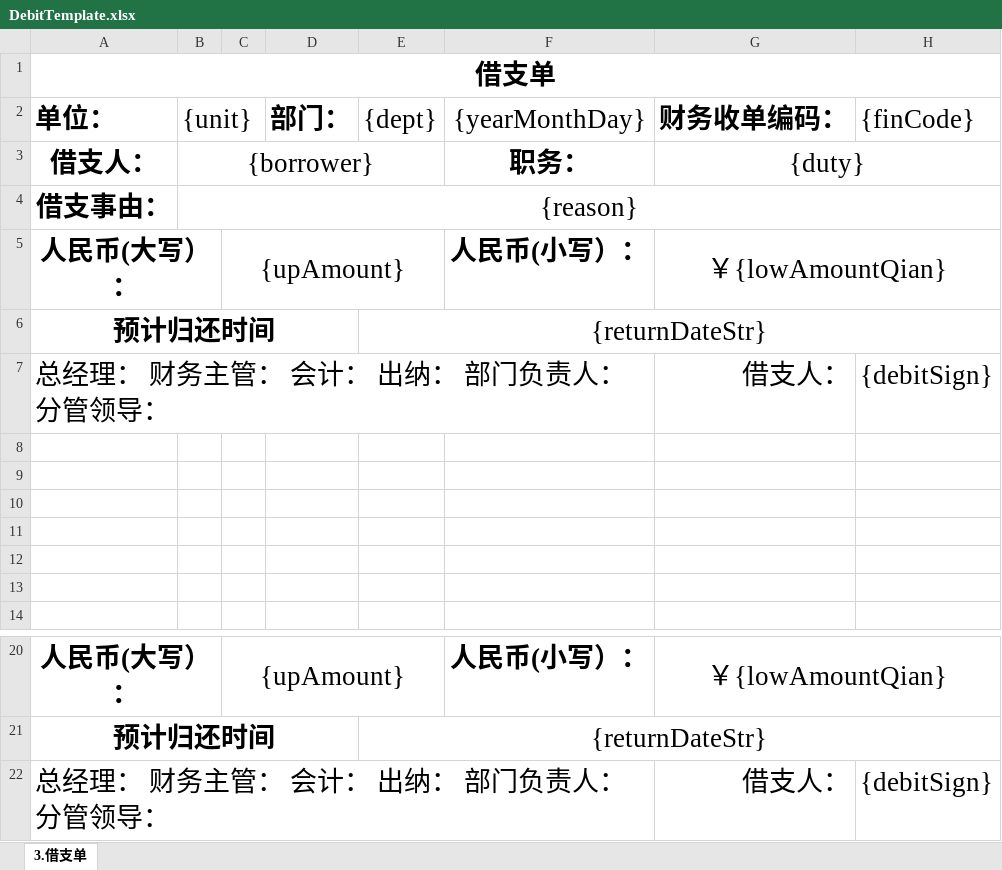
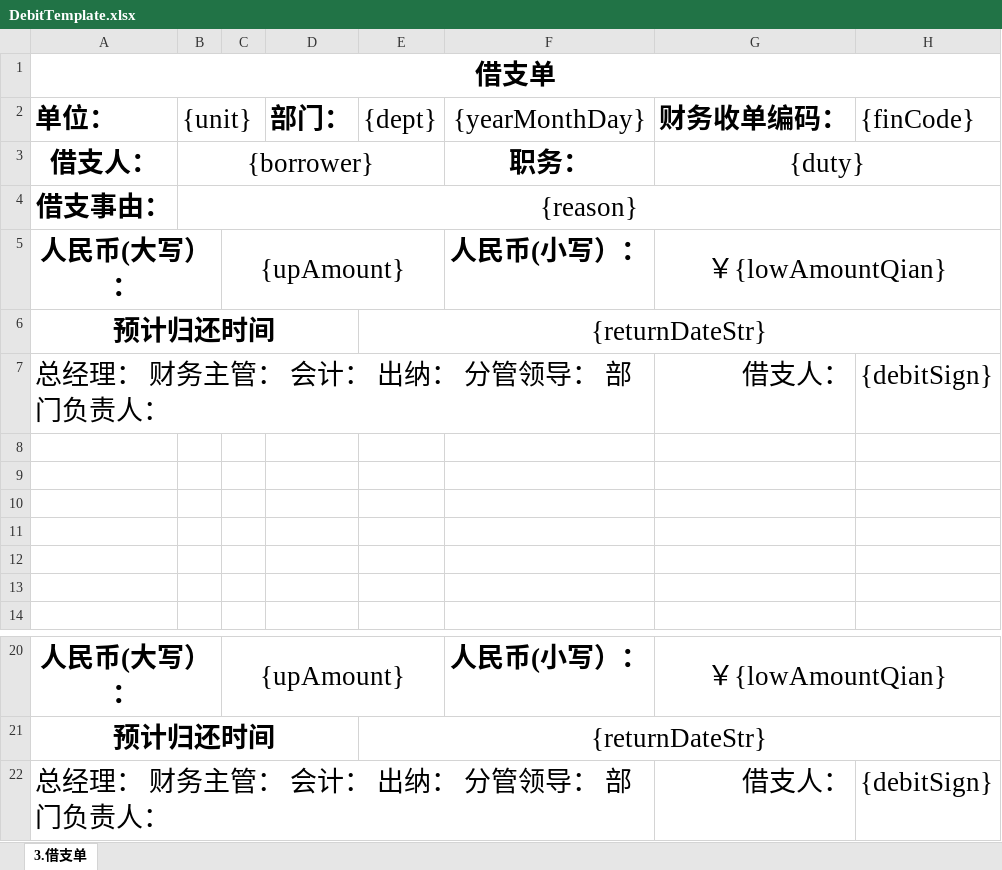
Before and after one commit to lakerwy/jk-cloud, an Excel workbook: snowy-plugin/snowy-plugin-biz/snowy-plugin-biz-func/src/main/resources/DebitTemplate.xlsx, sheet 3.借支单, drawn as a sheet; only a part is shown, gaps mark what is left out; values as stored, in another font and other column widths than the file's, no borders; charts and pictures not drawn; the diff names each change by its address in the sheet, - before the commit and + after, or states it on an @@ line.

```diff
--- a/snowy-plugin/snowy-plugin-biz/snowy-plugin-biz-func/src/main/resources/DebitTemplate.xlsx (sheet 3.借支单)
+++ b/snowy-plugin/snowy-plugin-biz/snowy-plugin-biz-func/src/main/resources/DebitTemplate.xlsx (sheet 3.借支单)
-A7: 总经理： 财务主管： 会计： 出纳： 部门负责人： 分管领导：
+A7: 总经理： 财务主管： 会计： 出纳： 分管领导： 部门负责人：
-A22: 总经理： 财务主管： 会计： 出纳： 部门负责人： 分管领导：
+A22: 总经理： 财务主管： 会计： 出纳： 分管领导： 部门负责人：
```
Also changed, not shown: snowy-plugin/snowy-plugin-biz/snowy-plugin-biz-func/src/main/resources/FeeTemplate.xlsx, snowy-plugin/snowy-plugin-biz/snowy-plugin-biz-func/src/main/resources/TrafficTemplate.xlsx.
